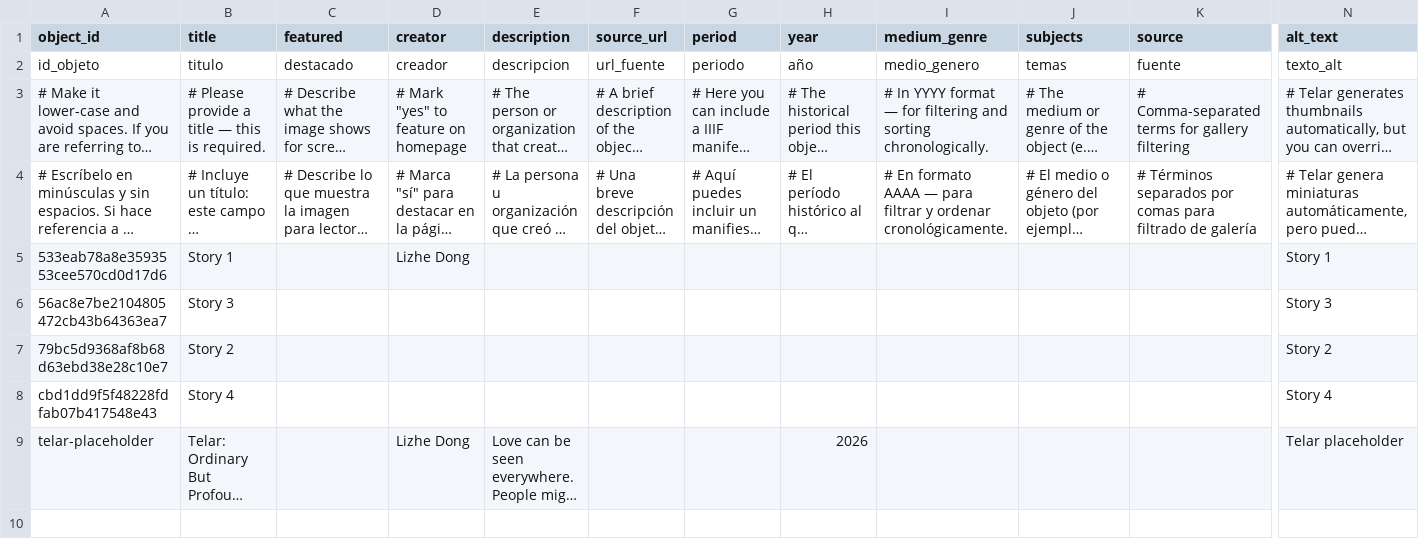
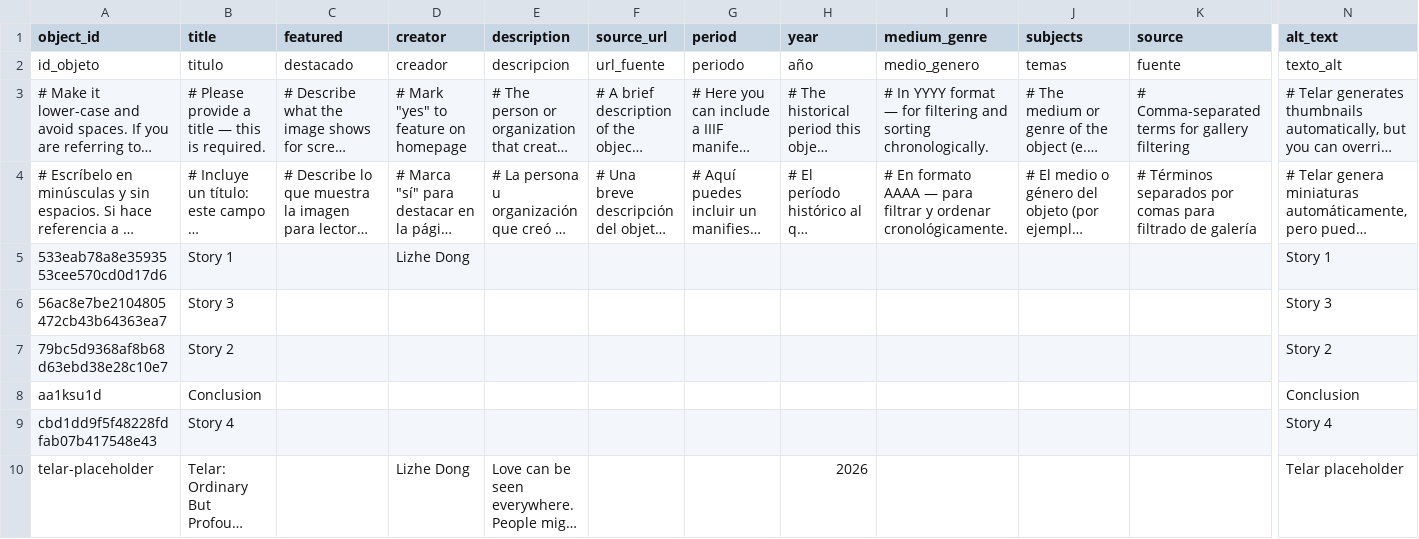
Before and after one commit to Lizhe-Dong/essay-2-love-lizhe, a CSV file: telar-content/spreadsheets/objects.csv, drawn as a sheet; only a part is shown, gaps mark what is left out; long unchanged cells end in …; rows hold the shown columns only; the diff names each change by its address in the sheet, - before the commit and + after, or states it on an @@ line.

Commit message:
Add aa1ksu1d via Telar Compositor [skip ci]

```diff
--- a/telar-content/spreadsheets/objects.csv
+++ b/telar-content/spreadsheets/objects.csv
+row 8: aa1ksu1d | Conclusion |  |  |  |  |  |  |  |  |  | Conclusion
```
Also changed, not shown: 1 other file.
